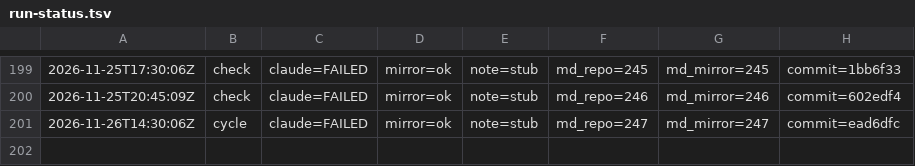
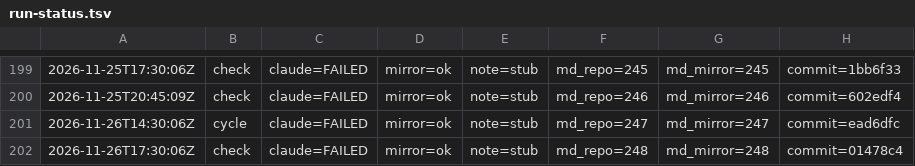
Before and after one commit to dovidlfeldman/awesome-systematic-trading, a TSV file: automation/run-status.tsv, drawn as a sheet; only a part is shown, gaps mark what is left out.

Commit message:
Run status: check claude=FAILED mirror=ok note=stub (248/248 md)

```diff
--- a/automation/run-status.tsv
+++ b/automation/run-status.tsv
@@ -201 +201,2 @@
 2026-11-26T14:30:06Z	cycle	claude=FAILED	mirror=ok	note=stub	md_repo=247	md_mirror=247	commit=ead6dfc
+2026-11-26T17:30:06Z	check	claude=FAILED	mirror=ok	note=stub	md_repo=248	md_mirror=248	commit=01478c4
```
